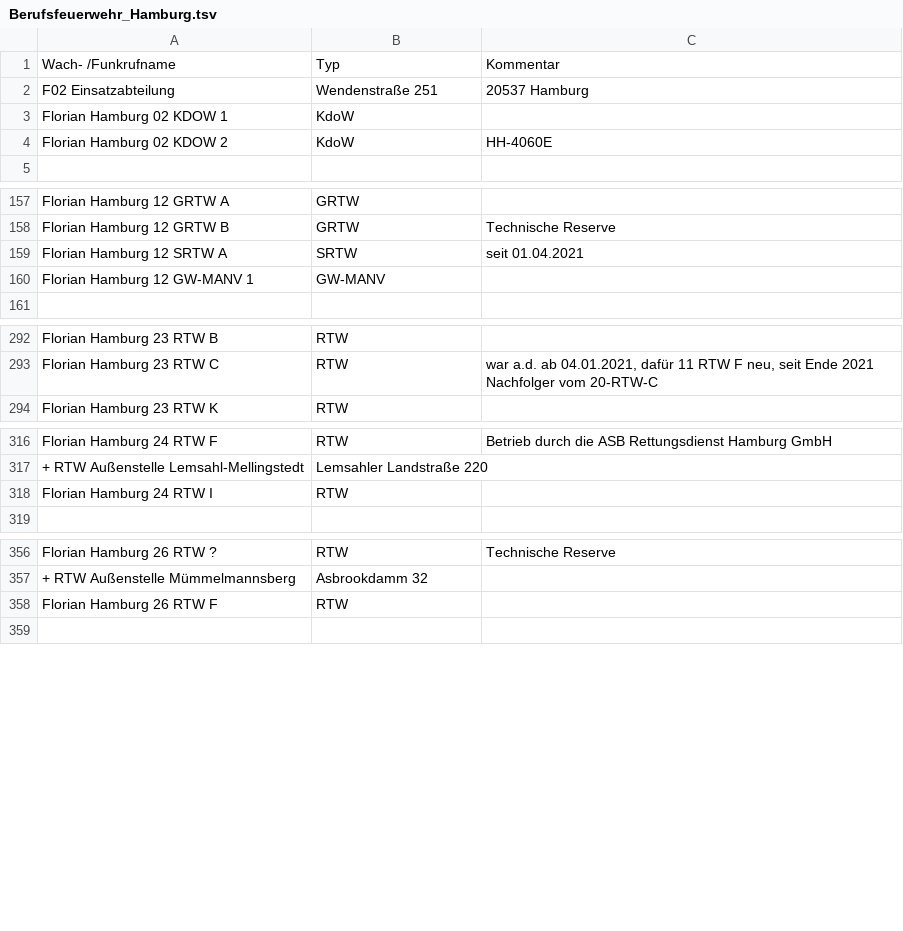
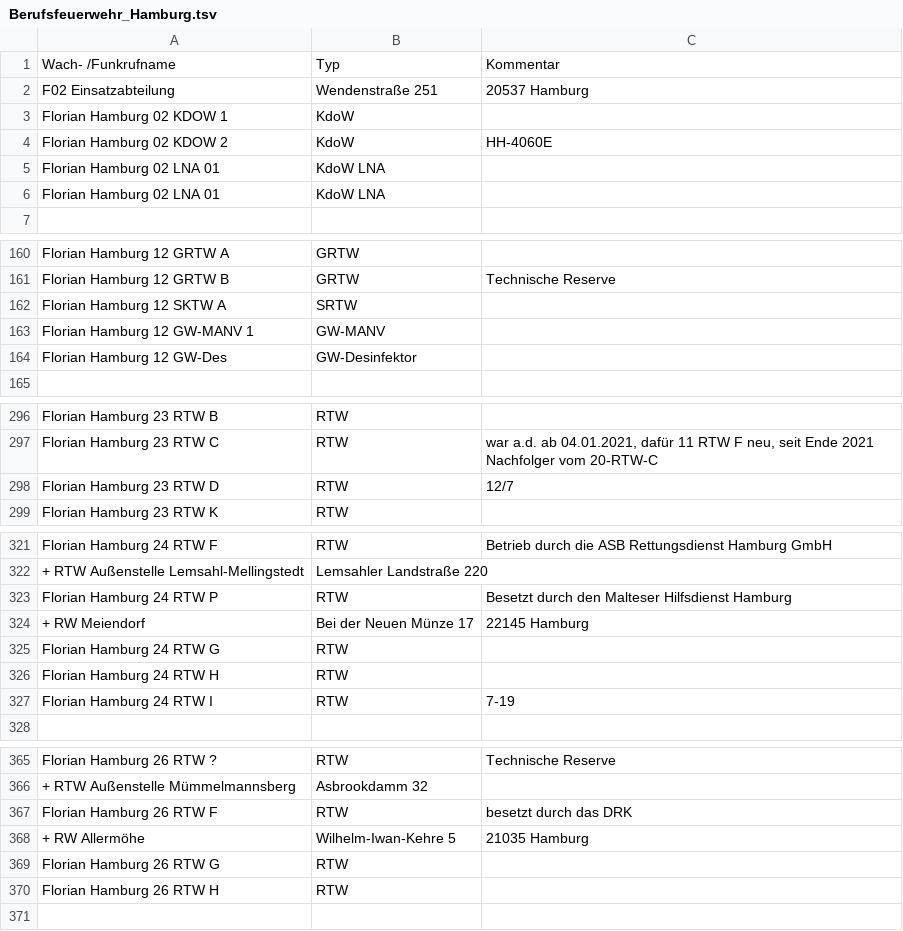
Before and after one commit to mnai/LSS-Fahrzeuglisten, a TSV file: Hamburg/Berufsfeuerwehr_Hamburg.tsv, drawn as a sheet; only a part is shown, gaps mark what is left out; the diff covers the shown part only.

```diff
--- a/Hamburg/Berufsfeuerwehr_Hamburg.tsv
+++ b/Hamburg/Berufsfeuerwehr_Hamburg.tsv
@@ -4,2 +4,4 @@ Florian Hamburg 02 KDOW 1	KdoW
 Florian Hamburg 02 KDOW 2	KdoW	HH-4060E
+Florian Hamburg 02 LNA 01	KdoW LNA	
+Florian Hamburg 02 LNA 01	KdoW LNA	
 		
@@ -159,4 +162,5 @@ Florian Hamburg 12 GRTW A	GRTW
 Florian Hamburg 12 GRTW B	GRTW	Technische Reserve
-Florian Hamburg 12 SRTW A	SRTW	seit 01.04.2021
+Florian Hamburg 12 SKTW A	SRTW	
 Florian Hamburg 12 GW-MANV 1	GW-MANV	
+Florian Hamburg 12 GW-Des	GW-Desinfektor	
 		
@@ -294,2 +298,3 @@ Florian Hamburg 23 RTW B	RTW
 Florian Hamburg 23 RTW C	RTW	war a.d. ab 04.01.2021, dafür 11 RTW F neu, seit Ende 2021 Nachfolger vom 20-RTW-C
+Florian Hamburg 23 RTW D	RTW	12/7
 Florian Hamburg 23 RTW K	RTW	
@@ -318,3 +323,7 @@ Florian Hamburg 24 RTW F	RTW	Betrieb durch die ASB Rettungsdienst Hamburg GmbH
 + RTW Außenstelle Lemsahl-Mellingstedt	Lemsahler Landstraße 220	
-Florian Hamburg 24 RTW I	RTW	
+Florian Hamburg 24 RTW P	RTW	Besetzt durch den Malteser Hilfsdienst Hamburg
++ RW Meiendorf	Bei der Neuen Münze 17	22145 Hamburg
+Florian Hamburg 24 RTW G	RTW	
+Florian Hamburg 24 RTW H	RTW	
+Florian Hamburg 24 RTW I	RTW	7-19
 		
@@ -358,3 +367,6 @@ Florian Hamburg 26 RTW ?	RTW	Technische Reserve
 + RTW Außenstelle Mümmelmannsberg	Asbrookdamm 32	
-Florian Hamburg 26 RTW F	RTW	
+Florian Hamburg 26 RTW F	RTW	besetzt durch das DRK
++ RW Allermöhe	Wilhelm-Iwan-Kehre 5	21035 Hamburg
+Florian Hamburg 26 RTW G	RTW	
+Florian Hamburg 26 RTW H	RTW	
 		
```
Also changed, not shown: 3 added rows, 1 removed row and 11 edited cells elsewhere in this file, Hamburg/Rettungsdienst_HiOrgs_Hamburg.tsv, Hamburg/SEGs_Hamburg.tsv.
